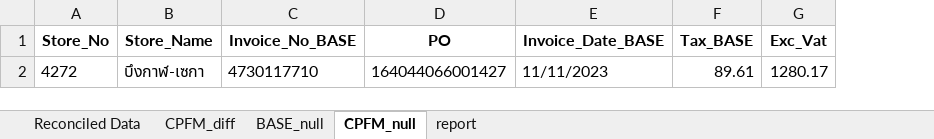
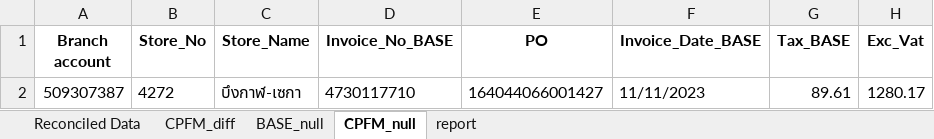
Before and after one commit to ChirawatCh/SMS-invoice-matching-phase2, an Excel workbook: outputs/reconciled_data_ThaiNamthip.xlsx, sheet CPFM_null, drawn as a sheet; only a part is shown; values as stored, in another font and other column widths than the file's, no borders; the diff names each change by its address in the sheet, - before the commit and + after, or states it on an @@ line.

```diff
--- a/outputs/reconciled_data_ThaiNamthip.xlsx (sheet CPFM_null)
+++ b/outputs/reconciled_data_ThaiNamthip.xlsx (sheet CPFM_null)
+column A (Branch account), row 2: 509307387
```
Also changed, not shown: sheet CPFM_diff, sheet BASE_null, sheet Reconciled Data, outputs/reconciled_data_CPAxtra.xlsx, outputs/reconciled_data_CPRam.xlsx, 3 other files.
